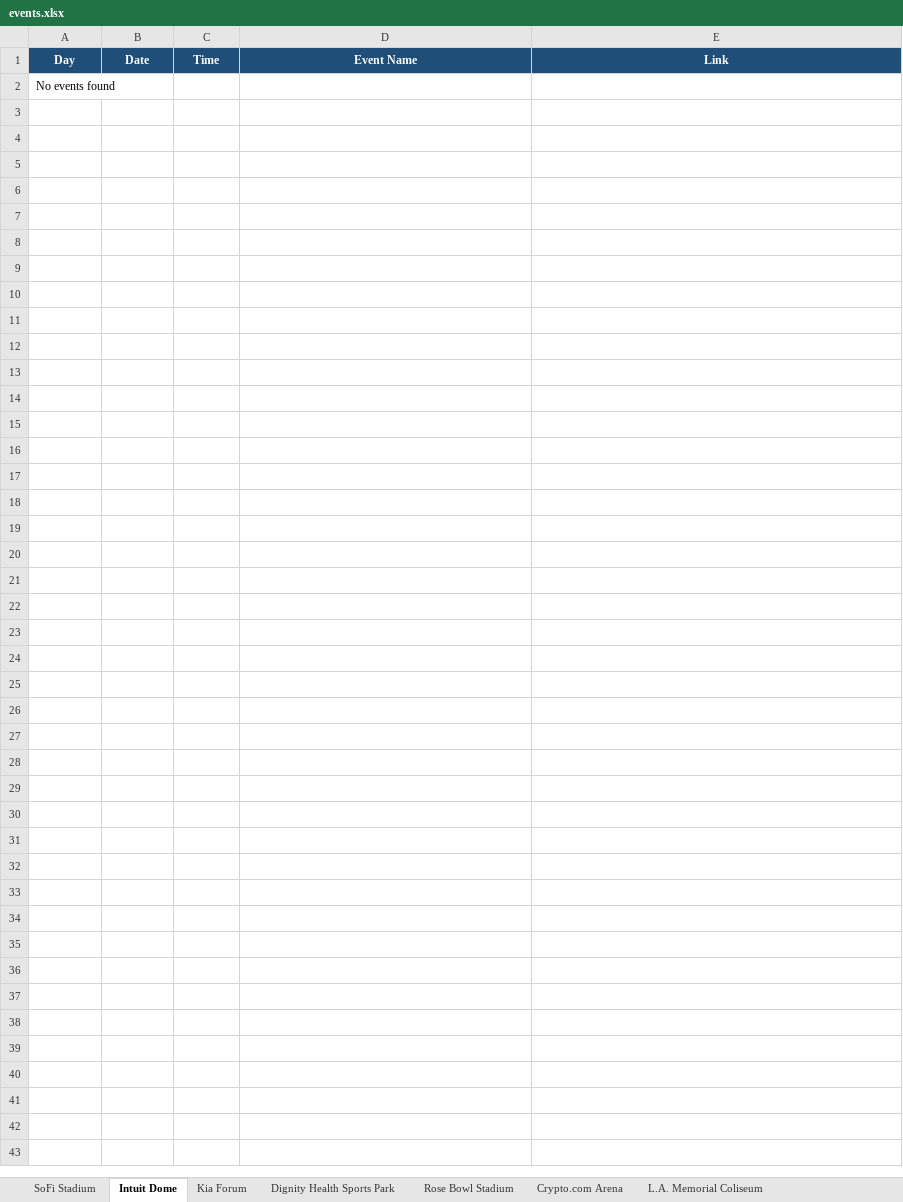
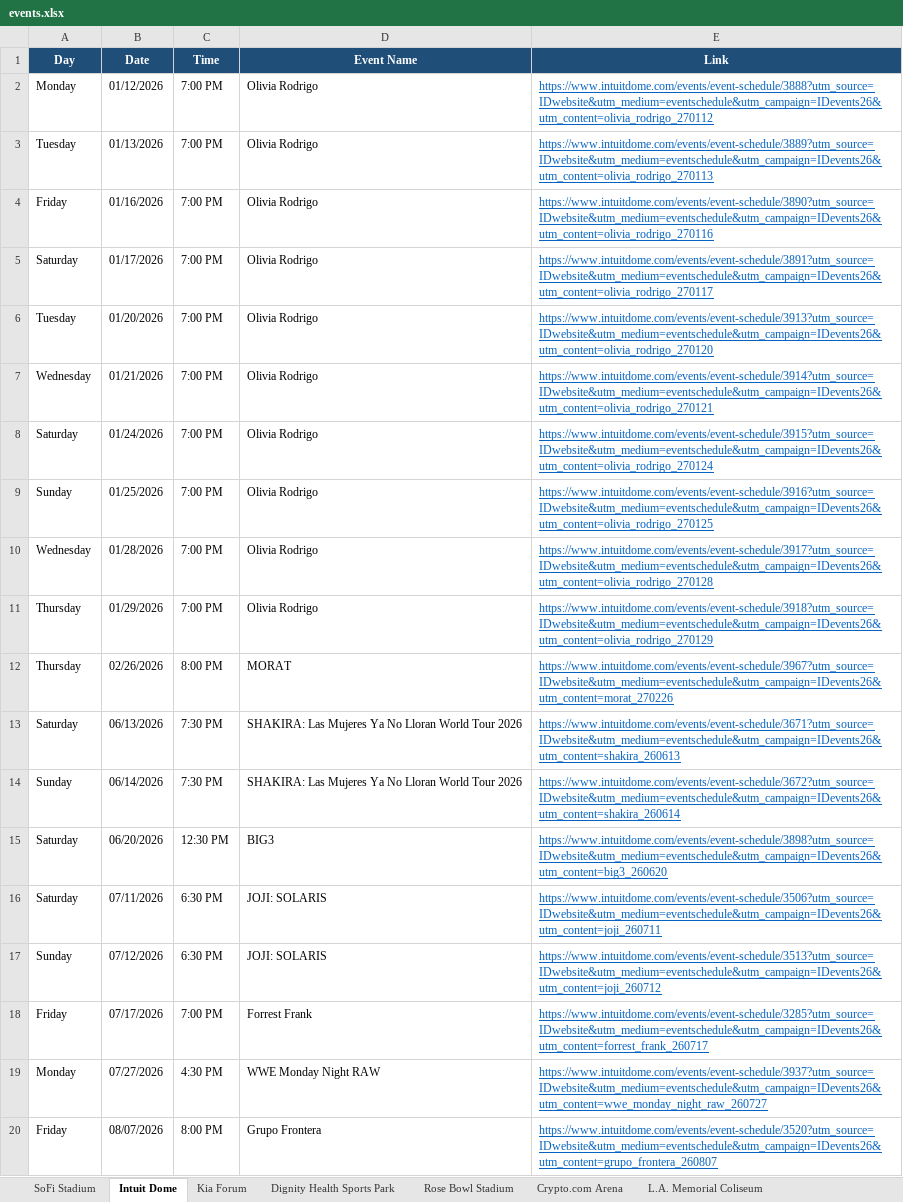
Before and after one commit to hannahlee-vzw/southern_california_events, an Excel workbook: docs/events.xlsx, sheet Intuit Dome, drawn as a sheet; only a part is shown; values as stored, in another font and other column widths than the file's, no borders; removed rows and columns are numbered as before the commit, all else as after; the diff covers the shown part only; the diff names each change by its address in the sheet, - before the commit and + after, or states it on an @@ line.

```diff
--- a/docs/events.xlsx (sheet Intuit Dome)
+++ b/docs/events.xlsx (sheet Intuit Dome)
-row 2: No events found
+row 2: Monday | 01/12/2026 | 7:00 PM | Olivia Rodrigo | https://www.intuitdome.com/events/event-schedule/3888?utm_source=IDwebsite&utm_medium=eventschedule&utm_campaign=IDevents26&utm_content=olivia_rodrigo_270112
+row 3: Tuesday | 01/13/2026 | 7:00 PM | Olivia Rodrigo | https://www.intuitdome.com/events/event-schedule/3889?utm_source=IDwebsite&utm_medium=eventschedule&utm_campaign=IDevents26&utm_content=olivia_rodrigo_270113
+row 4: Friday | 01/16/2026 | 7:00 PM | Olivia Rodrigo | https://www.intuitdome.com/events/event-schedule/3890?utm_source=IDwebsite&utm_medium=eventschedule&utm_campaign=IDevents26&utm_content=olivia_rodrigo_270116
+row 5: Saturday | 01/17/2026 | 7:00 PM | Olivia Rodrigo | https://www.intuitdome.com/events/event-schedule/3891?utm_source=IDwebsite&utm_medium=eventschedule&utm_campaign=IDevents26&utm_content=olivia_rodrigo_270117
+row 6: Tuesday | 01/20/2026 | 7:00 PM | Olivia Rodrigo | https://www.intuitdome.com/events/event-schedule/3913?utm_source=IDwebsite&utm_medium=eventschedule&utm_campaign=IDevents26&utm_content=olivia_rodrigo_270120
+row 7: Wednesday | 01/21/2026 | 7:00 PM | Olivia Rodrigo | https://www.intuitdome.com/events/event-schedule/3914?utm_source=IDwebsite&utm_medium=eventschedule&utm_campaign=IDevents26&utm_content=olivia_rodrigo_270121
+row 8: Saturday | 01/24/2026 | 7:00 PM | Olivia Rodrigo | https://www.intuitdome.com/events/event-schedule/3915?utm_source=IDwebsite&utm_medium=eventschedule&utm_campaign=IDevents26&utm_content=olivia_rodrigo_270124
+row 9: Sunday | 01/25/2026 | 7:00 PM | Olivia Rodrigo | https://www.intuitdome.com/events/event-schedule/3916?utm_source=IDwebsite&utm_medium=eventschedule&utm_campaign=IDevents26&utm_content=olivia_rodrigo_270125
+row 10: Wednesday | 01/28/2026 | 7:00 PM | Olivia Rodrigo | https://www.intuitdome.com/events/event-schedule/3917?utm_source=IDwebsite&utm_medium=eventschedule&utm_campaign=IDevents26&utm_content=olivia_rodrigo_270128
+row 11: Thursday | 01/29/2026 | 7:00 PM | Olivia Rodrigo | https://www.intuitdome.com/events/event-schedule/3918?utm_source=IDwebsite&utm_medium=eventschedule&utm_campaign=IDevents26&utm_content=olivia_rodrigo_270129
+row 12: Thursday | 02/26/2026 | 8:00 PM | MORAT | https://www.intuitdome.com/events/event-schedule/3967?utm_source=IDwebsite&utm_medium=eventschedule&utm_campaign=IDevents26&utm_content=morat_270226
+row 13: Saturday | 06/13/2026 | 7:30 PM | SHAKIRA: Las Mujeres Ya No Lloran World Tour 2026 | https://www.intuitdome.com/events/event-schedule/3671?utm_source=IDwebsite&utm_medium=eventschedule&utm_campaign=IDevents26&utm_content=shakira_260613
+row 14: Sunday | 06/14/2026 | 7:30 PM | SHAKIRA: Las Mujeres Ya No Lloran World Tour 2026 | https://www.intuitdome.com/events/event-schedule/3672?utm_source=IDwebsite&utm_medium=eventschedule&utm_campaign=IDevents26&utm_content=shakira_260614
+row 15: Saturday | 06/20/2026 | 12:30 PM | BIG3 | https://www.intuitdome.com/events/event-schedule/3898?utm_source=IDwebsite&utm_medium=eventschedule&utm_campaign=IDevents26&utm_content=big3_260620
+row 16: Saturday | 07/11/2026 | 6:30 PM | JOJI: SOLARIS | https://www.intuitdome.com/events/event-schedule/3506?utm_source=IDwebsite&utm_medium=eventschedule&utm_campaign=IDevents26&utm_content=joji_260711
+row 17: Sunday | 07/12/2026 | 6:30 PM | JOJI: SOLARIS | https://www.intuitdome.com/events/event-schedule/3513?utm_source=IDwebsite&utm_medium=eventschedule&utm_campaign=IDevents26&utm_content=joji_260712
+row 18: Friday | 07/17/2026 | 7:00 PM | Forrest Frank | https://www.intuitdome.com/events/event-schedule/3285?utm_source=IDwebsite&utm_medium=eventschedule&utm_campaign=IDevents26&utm_content=forrest_frank_260717
+row 19: Monday | 07/27/2026 | 4:30 PM | WWE Monday Night RAW | https://www.intuitdome.com/events/event-schedule/3937?utm_source=IDwebsite&utm_medium=eventschedule&utm_campaign=IDevents26&utm_content=wwe_monday_night_raw_260727
+row 20: Friday | 08/07/2026 | 8:00 PM | Grupo Frontera | https://www.intuitdome.com/events/event-schedule/3520?utm_source=IDwebsite&utm_medium=eventschedule&utm_campaign=IDevents26&utm_content=grupo_frontera_260807
```
Also changed, not shown: 14 added rows elsewhere in this sheet, sheet Kia Forum, sheet Dodger Stadium, sheet L.A. Memorial Coliseum, sheet Dignity Health Sports Park, sheet Crypto.com Arena, 1 other file.
